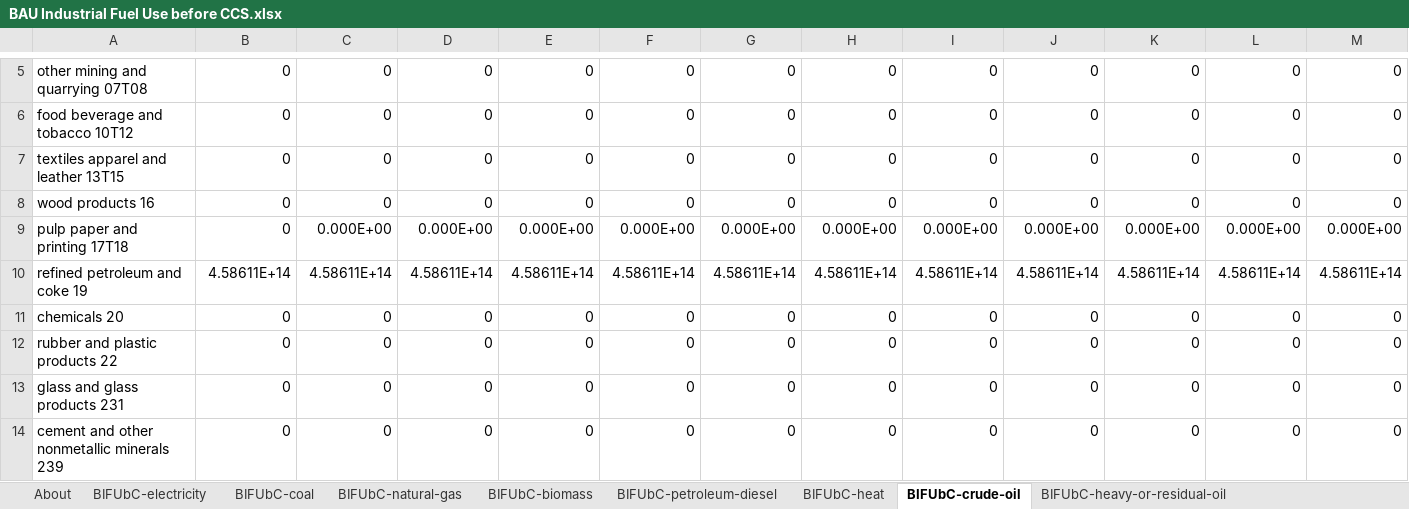
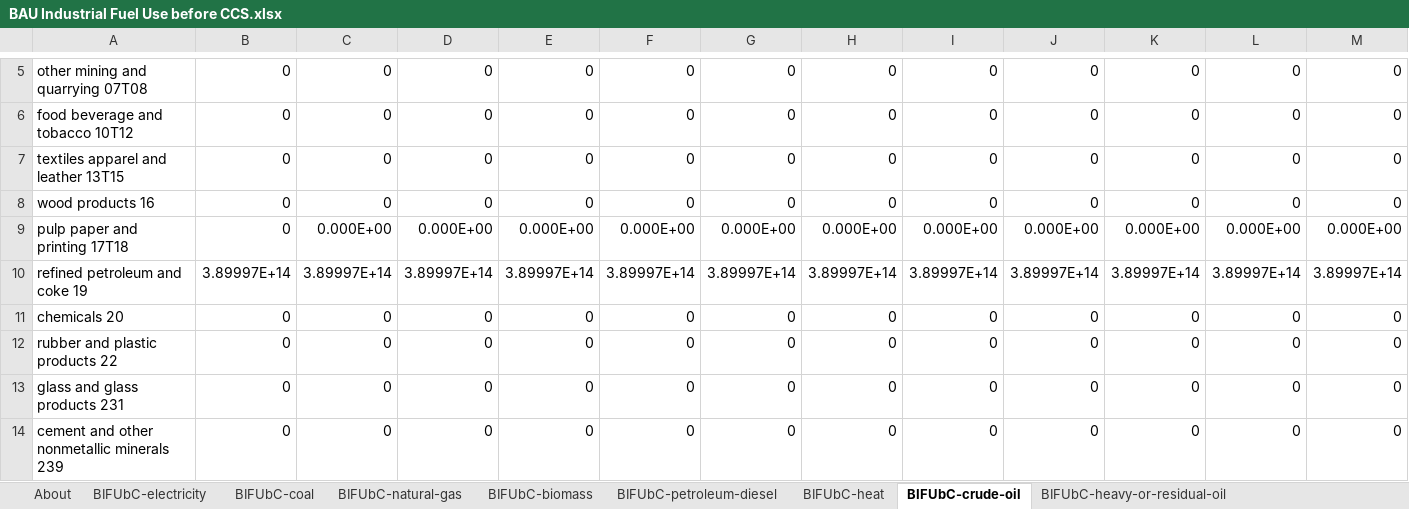
Before and after one commit to EnergyInnovation/eps-montana, an Excel workbook: InputData/indst/BIFUbC/BAU Industrial Fuel Use before CCS.xlsx, sheet BIFUbC-crude-oil, drawn as a sheet; only a part is shown, gaps mark what is left out; values as stored, in another font and other column widths than the file's, no borders; removed rows and columns are numbered as before the commit, all else as after; rows hold the shown columns only; the diff names each change by its address in the sheet, - before the commit and + after, or states it on an @@ line.

```diff
--- a/InputData/indst/BIFUbC/BAU Industrial Fuel Use before CCS.xlsx (sheet BIFUbC-crude-oil)
+++ b/InputData/indst/BIFUbC/BAU Industrial Fuel Use before CCS.xlsx (sheet BIFUbC-crude-oil)
-row 10: refined petroleum and coke 19 | 4.58611E+14 | 4.58611E+14 | 4.58611E+14 | 4.58611E+14 | 4.58611E+14 | 4.58611E+14 | 4.58611E+14 | 4.58611E+14 | 4.58611E+14 | 4.58611E+14 | 4.58611E+14 | 4.58611E+14
+row 10: refined petroleum and coke 19 | 3.89997E+14 | 3.89997E+14 | 3.89997E+14 | 3.89997E+14 | 3.89997E+14 | 3.89997E+14 | 3.89997E+14 | 3.89997E+14 | 3.89997E+14 | 3.89997E+14 | 3.89997E+14 | 3.89997E+14
```
Also changed, not shown: sheet BIFUbC-heat, sheet BIFUbC-hydrogen, sheet BIFUbC-natural-gas, sheet BIFUbC-heavy-or-residual-oil, sheet BIFUbC-LPG-propane-or-butane, sheet BIFUbC-petroleum-diesel, 3 more sheets, InputData/ctrl-settings/EoSEUwGDPiR/Elasticity of Sectoral Energy Use wrt Per Capita GDP in Recession.xlsx, InputData/elec/ARpUIiRC/Ann Ret per Unit Inc in Relative Cost.xlsx, 54 other files.
